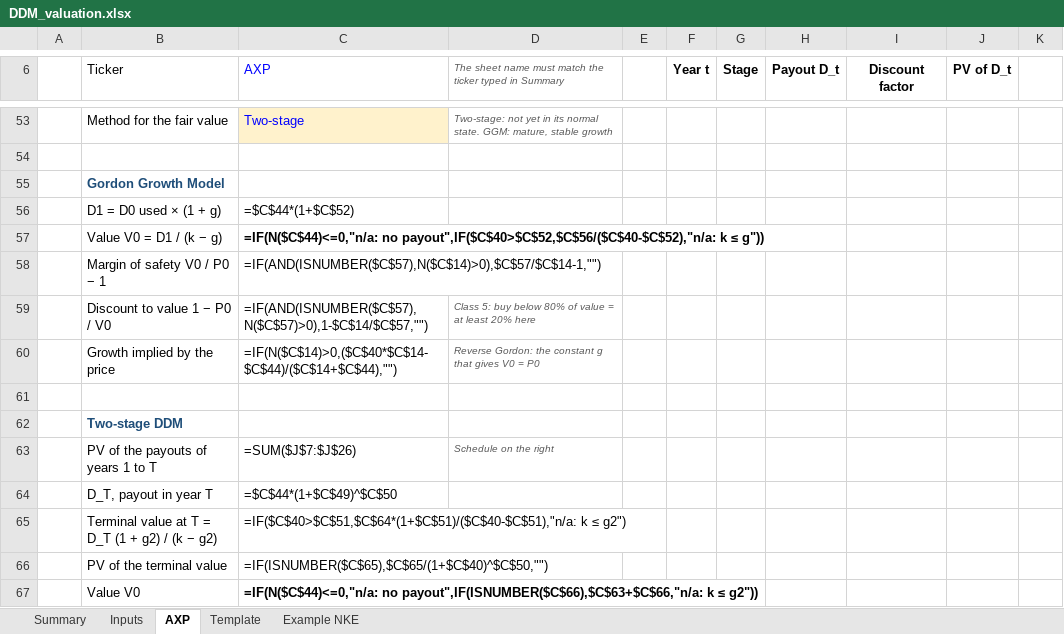
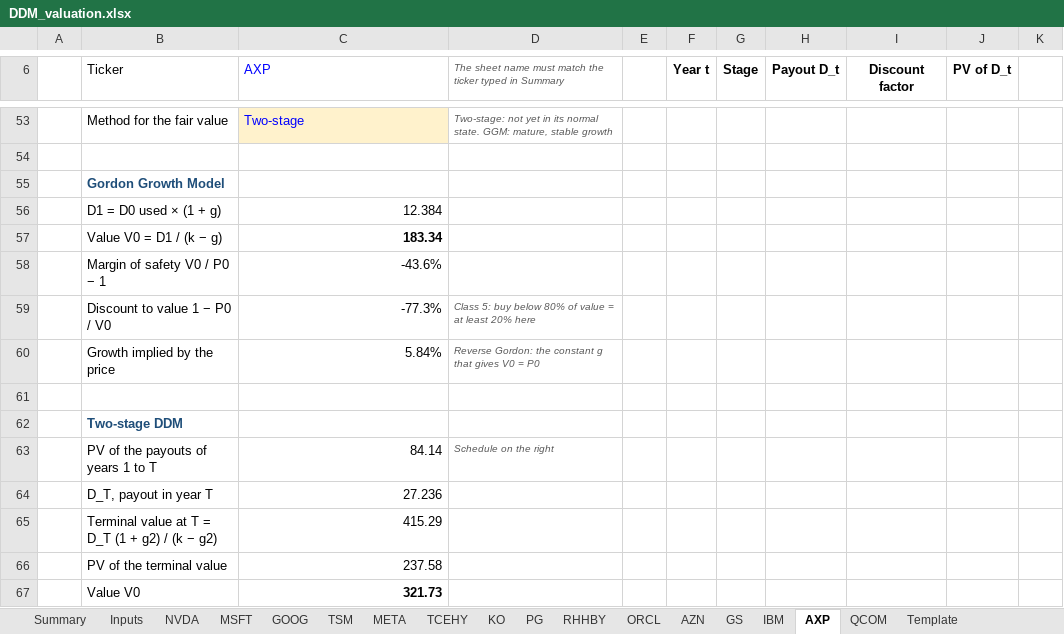
Before and after one commit to Baumender2026/Matterhorn-Capital-Management, an Excel workbook: runs/round2/inputs/DDM_valuation.xlsx, sheet AXP, drawn as a sheet; only a part is shown, gaps mark what is left out; values as stored, in another font and other column widths than the file's, no borders; formulas without a stored value are shown as written; conditional formats not drawn; the diff covers the shown part only; the diff names each change by its address in the sheet, - before the commit and + after, or states it on an @@ line.

```diff
--- a/runs/round2/inputs/DDM_valuation.xlsx (sheet AXP)
+++ b/runs/round2/inputs/DDM_valuation.xlsx (sheet AXP)
+sheet tab: NVDA
+sheet tab: MSFT
+sheet tab: GOOG
+sheet tab: TSM
+sheet tab: META
+sheet tab: TCEHY
+sheet tab: KO
+sheet tab: PG
+sheet tab: RHHBY
+sheet tab: ORCL
+sheet tab: AZN
+sheet tab: GS
+sheet tab: IBM
+sheet tab: QCOM
-C56 (AXP): =$C$44*(1+$C$52)
+C56 (AXP): 12.384
-C57 (AXP): =IF(N($C$44)<=0,"n/a: no payout",IF($C$40>$C$52,$C$56/($C$40-$C$52),"n/a: k ≤ g"))
+C57 (AXP): 183.34
-C58 (AXP): =IF(AND(ISNUMBER($C$57),N($C$14)>0),$C$57/$C$14-1,"")
+C58 (AXP): -43.6%
-C59 (AXP): =IF(AND(ISNUMBER($C$57),N($C$57)>0),1-$C$14/$C$57,"")
+C59 (AXP): -77.3%
-C60 (AXP): =IF(N($C$14)>0,($C$40*$C$14-$C$44)/($C$14+$C$44),"")
+C60 (AXP): 5.84%
-C63 (AXP): =SUM($J$7:$J$26)
+C63 (AXP): 84.14
-C64 (AXP): =$C$44*(1+$C$49)^$C$50
+C64 (AXP): 27.236
-C65 (AXP): =IF($C$40>$C$51,$C$64*(1+$C$51)/($C$40-$C$51),"n/a: k ≤ g2")
+C65 (AXP): 415.29
-C66 (AXP): =IF(ISNUMBER($C$65),$C$65/(1+$C$40)^$C$50,"")
+C66 (AXP): 237.58
-C67 (AXP): =IF(N($C$44)<=0,"n/a: no payout",IF(ISNUMBER($C$66),$C$63+$C$66,"n/a: k ≤ g2"))
+C67 (AXP): 321.73
```
Also changed, not shown: 34 added rows, 34 removed rows and 29 edited cells elsewhere in this sheet, sheet Summary, sheet Example NKE, sheet Template, sheet Inputs, 5 other files.
